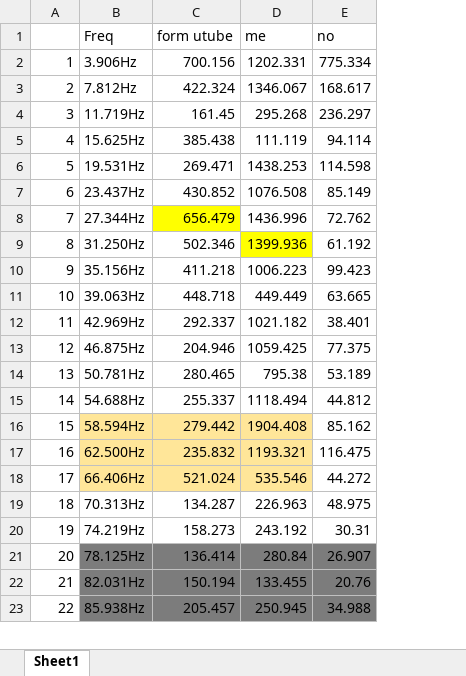
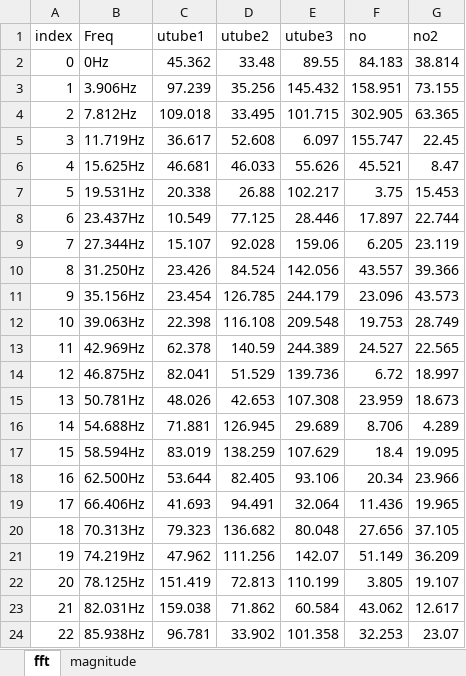
Before and after one commit to canusorn/snore_detect, an Excel workbook: model.xlsx, sheet fft, drawn as a sheet; only a part is shown; values as stored, in another font and other column widths than the file's, no borders; charts and pictures not drawn; removed rows and columns are numbered as before the commit, all else as after; the diff covers the shown part only; the diff names each change by its address in the sheet, - before the commit and + after, or states it on an @@ line.

```diff
--- a/model.xlsx (sheet fft)
+++ b/model.xlsx (sheet fft)
-sheet tab: Sheet1
+sheet tab: fft
+sheet tab: magnitude
-column C (form utube), rows 2-23: 700.156 | 422.324 | 161.45 | 385.438 | 269.471 | 430.852 | 656.479 | 502.346 | 411.218 | 448.718 | 292.337 | 204.946 | 280.465 | 255.337 | 279.442 | 235.832 | 521.024 | 134.287 | 158.273 | 136.414 | 150.194 | 205.457
-column D (me), rows 2-23: 1202.331 | 1346.067 | 295.268 | 111.119 | 1438.253 | 1076.508 | 1436.996 | 1399.936 | 1006.223 | 449.449 | 1021.182 | 1059.425 | 795.38 | 1118.494 | 1904.408 | 1193.321 | 535.546 | 226.963 | 243.192 | 280.84 | 133.455 | 250.945
+column C (utube1), rows 3-24: 97.239 | 109.018 | 36.617 | 46.681 | 20.338 | 10.549 | 15.107 | 23.426 | 23.454 | 22.398 | 62.378 | 82.041 | 48.026 | 71.881 | 83.019 | 53.644 | 41.693 | 79.323 | 47.962 | 151.419 | 159.038 | 96.781
+column D (utube2), rows 3-24: 35.256 | 33.495 | 52.608 | 46.033 | 26.88 | 77.125 | 92.028 | 84.524 | 126.785 | 116.108 | 140.59 | 51.529 | 42.653 | 126.945 | 138.259 | 82.405 | 94.491 | 136.682 | 111.256 | 72.813 | 71.862 | 33.902
+column E (utube3), rows 3-24: 145.432 | 101.715 | 6.097 | 55.626 | 102.217 | 28.446 | 159.06 | 142.056 | 244.179 | 209.548 | 244.389 | 139.736 | 107.308 | 29.689 | 107.629 | 93.106 | 32.064 | 80.048 | 142.07 | 110.199 | 60.584 | 101.358
+column G (no2), rows 3-24: 73.155 | 63.365 | 22.45 | 8.47 | 15.453 | 22.744 | 23.119 | 39.366 | 43.573 | 28.749 | 22.565 | 18.997 | 18.673 | 4.289 | 19.095 | 23.966 | 19.965 | 37.105 | 36.209 | 19.107 | 12.617 | 23.07
@@ column A (index) renumbered in row 1 @@
+row 2: 0 | 0Hz | 45.362 | 33.48 | 89.55 | 84.183 | 38.814
-F3 (no): 775.334
+F3 (no): 158.951
-F4 (no): 168.617
+F4 (no): 302.905
-F5 (no): 236.297
+F5 (no): 155.747
-F6 (no): 94.114
+F6 (no): 45.521
-F7 (no): 114.598
+F7 (no): 3.75
-F8 (no): 85.149
+F8 (no): 17.897
-F9 (no): 72.762
+F9 (no): 6.205
-F10 (no): 61.192
+F10 (no): 43.557
-F11 (no): 99.423
+F11 (no): 23.096
-F12 (no): 63.665
+F12 (no): 19.753
-F13 (no): 38.401
+F13 (no): 24.527
-F14 (no): 77.375
+F14 (no): 6.72
-F15 (no): 53.189
+F15 (no): 23.959
-F16 (no): 44.812
+F16 (no): 8.706
-B17:B19 fill: #FFE699
+B17:B19 fill: none
-F17 (no): 85.162
+F17 (no): 18.4
-F18 (no): 116.475
+F18 (no): 20.34
-F19 (no): 44.272
+F19 (no): 11.436
-F20 (no): 48.975
+F20 (no): 27.656
-F21 (no): 30.31
+F21 (no): 51.149
-B22:B24 fill: #7C7C7C
+B22:B24 fill: none
-F22 (no): 26.907
+F22 (no): 3.805
-F22:F24 fill: #7C7C7C
+F22:F24 fill: none
-F23 (no): 20.76
+F23 (no): 43.062
-F24 (no): 34.988
+F24 (no): 32.253
```
Also changed, not shown: 105 edited cells and cell formats elsewhere in this sheet, charts or pictures, 4 other files.
